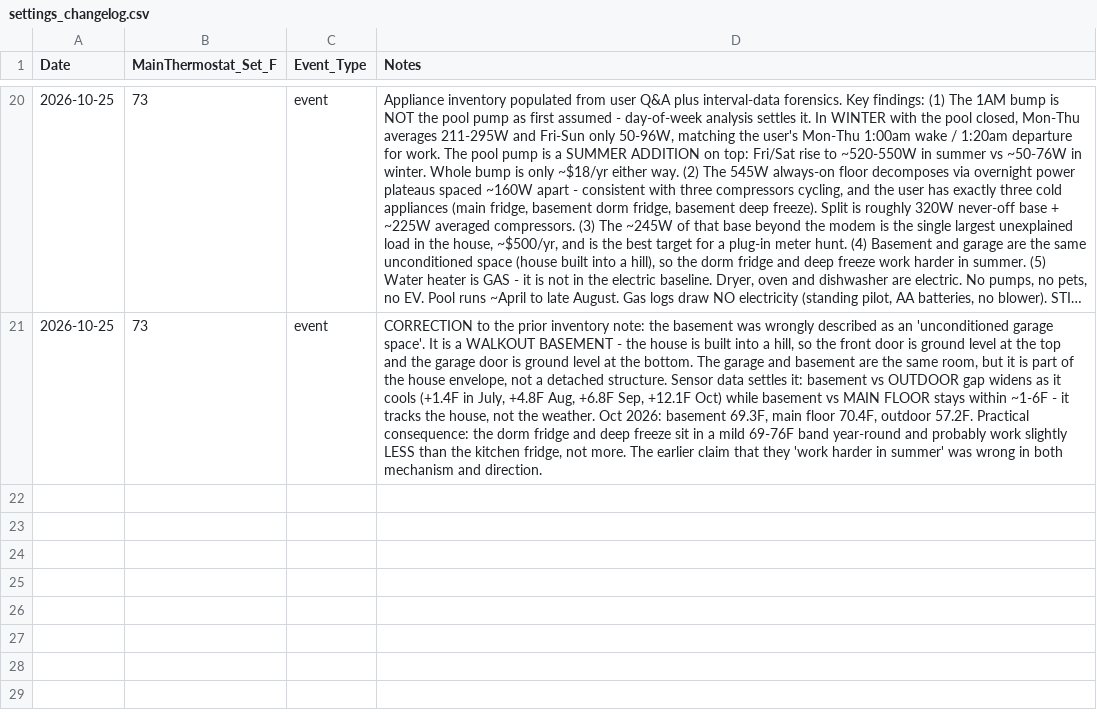
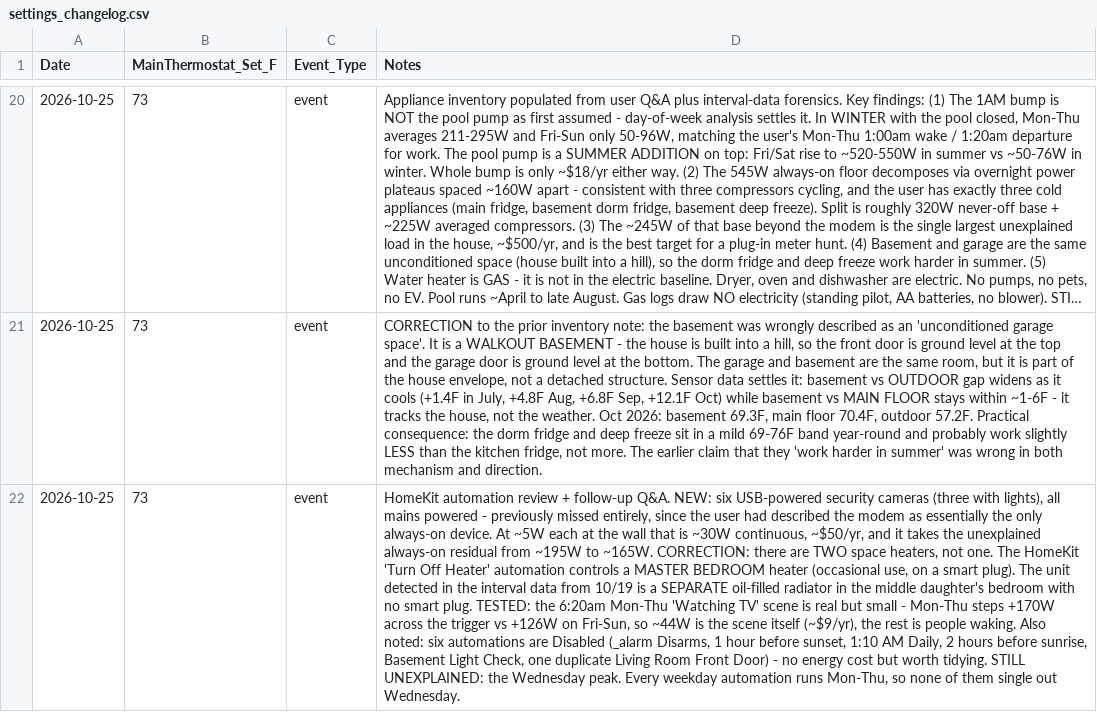
Before and after one commit to TFPleebo/Home_Report, a CSV file: data/settings_changelog.csv, drawn as a sheet; only a part is shown, gaps mark what is left out; long unchanged cells end in …; the diff names each change by its address in the sheet, - before the commit and + after, or states it on an @@ line.

Commit message:
Add 6 USB cameras; split the two space heaters

```diff
--- a/data/settings_changelog.csv
+++ b/data/settings_changelog.csv
+row 22: 2026-10-25 | 73 | event | HomeKit automation review + follow-up Q&A. NEW: six USB-powered security cameras (three with lights), all mains powered - previously missed entirely, since the user had described the modem as essentially the only always-on device. At ~5W each at the wall that is ~30W continuous, ~$50/yr, and it takes the unexplained always-on residual from ~195W to ~165W. CORRECTION: there are TWO space heaters, not one. The HomeKit 'Turn Off Heater' automation controls a MASTER BEDROOM heater (occasional use, on a smart plug). The unit detected in the interval data from 10/19 is a SEPARATE oil-filled radiator in the middle daughter's bedroom with no smart plug. TESTED: the 6:20am Mon-Thu 'Watching TV' scene is real but small - Mon-Thu steps +170W across the trigger vs +126W on Fri-Sun, so ~44W is the scene itself (~$9/yr), the rest is people waking. Also noted: six automations are Disabled (_alarm Disarms, 1 hour before sunset, 1:10 AM Daily, 2 hours before sunrise, Basement Light Check, one duplicate Living Room Front Door) - no energy cost but worth tidying. STILL UNEXPLAINED: the Wednesday peak. Every weekday automation runs Mon-Thu, so none of them single out Wednesday.
```
Also changed, not shown: data/appliance_inventory.csv, 2 other files.
